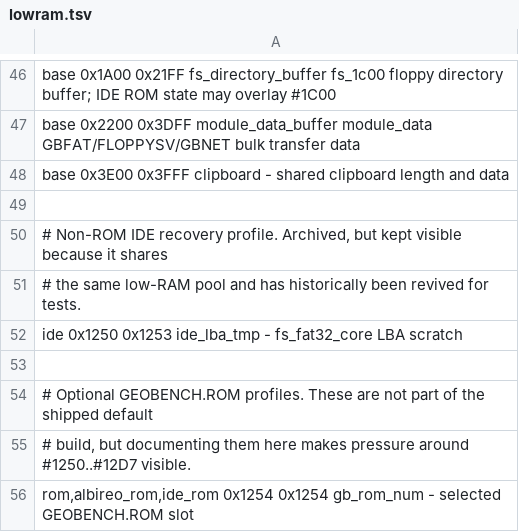
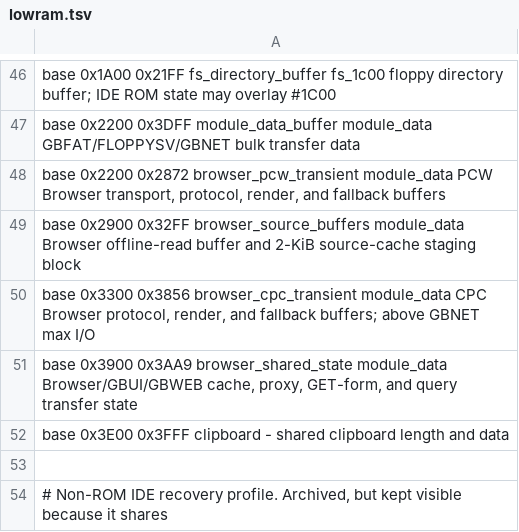
Before and after one commit to salvogendut/GEMBENCH, a TSV file: kernel/lowram.tsv, drawn as a sheet; only a part is shown, gaps mark what is left out; the shorter side is filled out with more unchanged rows; the diff names each change by its address in the sheet, - before the commit and + after, or states it on an @@ line.

Commit message:
Add Browser GET forms and platform screenshots

```diff
--- a/kernel/lowram.tsv
+++ b/kernel/lowram.tsv
+row 48: base 0x2200 0x2872 browser_pcw_transient module_data PCW Browser transport, protocol, render, and fallback buffers
+row 49: base 0x2900 0x32FF browser_source_buffers module_data Browser offline-read buffer and 2-KiB source-cache staging block
+row 50: base 0x3300 0x3856 browser_cpc_transient module_data CPC Browser protocol, render, and fallback buffers; above GBNET max I/O
+row 51: base 0x3900 0x3AA9 browser_shared_state module_data Browser/GBUI/GBWEB cache, proxy, GET-form, and query transfer state
```
Also changed, not shown: 55 other files.
